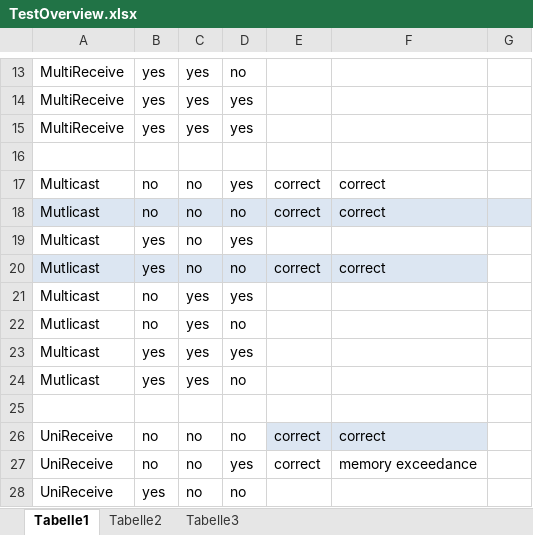
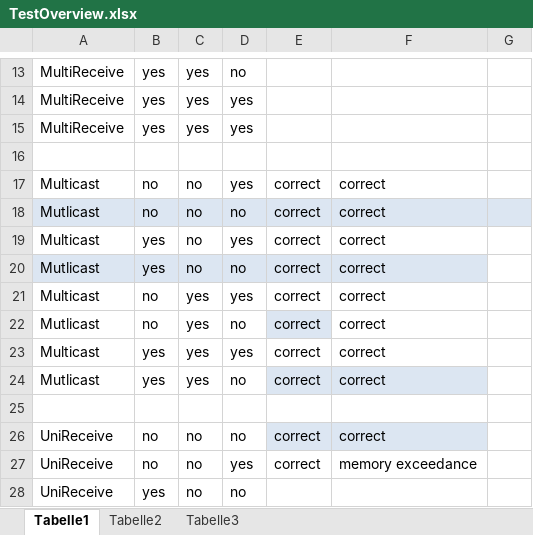
Before and after one commit to fraunhofer-iem/mechatronicuml-pim, an Excel workbook: de.uni_paderborn.fujaba.muml.onetomanycommunicationschemata.synthesis/doc/TestOverview.xlsx, sheet Tabelle1, drawn as a sheet; only a part is shown, gaps mark what is left out; values as stored, in another font and other column widths than the file's, no borders; table styles not drawn; the diff names each change by its address in the sheet, - before the commit and + after, or states it on an @@ line.

Commit message:
updated schema test list

```diff
--- a/de.uni_paderborn.fujaba.muml.onetomanycommunicationschemata.synthesis/doc/TestOverview.xlsx (sheet Tabelle1)
+++ b/de.uni_paderborn.fujaba.muml.onetomanycommunicationschemata.synthesis/doc/TestOverview.xlsx (sheet Tabelle1)
-E19: (empty)
+E19: correct
-F19: (empty)
+F19: correct
-E21:E24: (empty)
+E21:E24: correct
-F21:F24: (empty)
+F21:F24: correct
-E22 fill: none
+E22 fill: #DCE6F2
-E24:F24 fill: none
+E24:F24 fill: #DCE6F2
```
